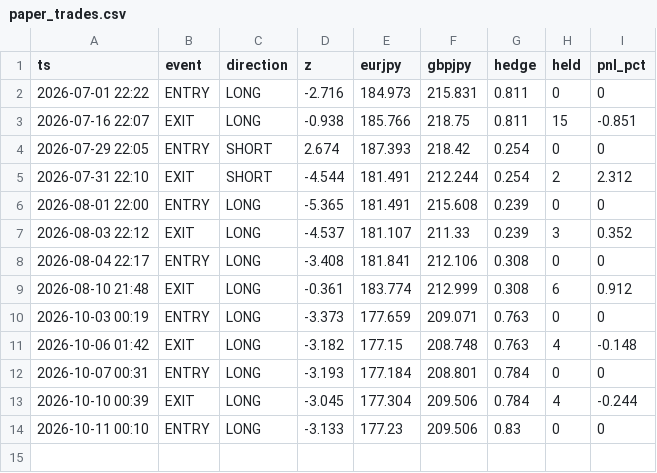
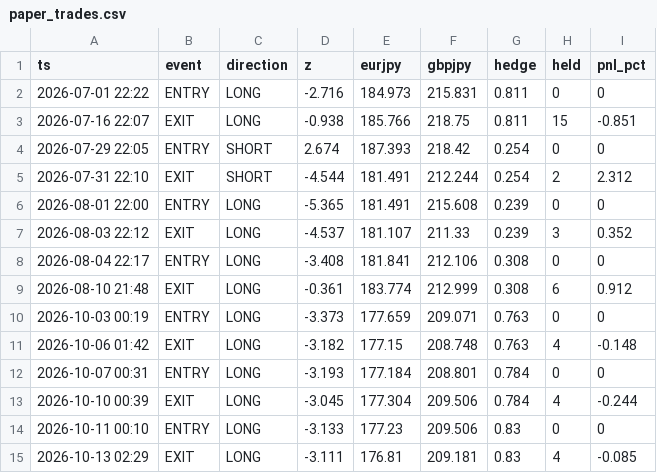
Before and after one commit to sanyalukin29-cloud/fx-signal-paper, a CSV file: paper_trades.csv, drawn as a sheet; the diff names each change by its address in the sheet, - before the commit and + after, or states it on an @@ line.

Commit message:
paper run 2026-10-13

```diff
--- a/paper_trades.csv
+++ b/paper_trades.csv
+row 15: 2026-10-13 02:29 | EXIT | LONG | -3.111 | 176.81 | 209.181 | 0.83 | 4 | -0.085
```
Also changed, not shown: 3 other files.
